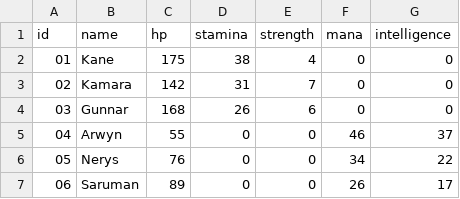
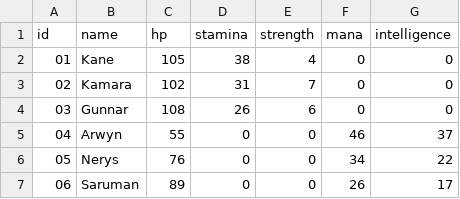
Before and after one commit to jasato89/ironhack_rpgbattlesimulator, a CSV file: src/com/ironhack/rpg_simulator/csv_files/Red Raiders.csv, drawn as a sheet.

```diff
--- a/src/com/ironhack/rpg_simulator/csv_files/Red Raiders.csv
+++ b/src/com/ironhack/rpg_simulator/csv_files/Red Raiders.csv
@@ -1,5 +1,5 @@
 id, name, hp, stamina, strength, mana, intelligence
-01, Kane, 175, 38, 4, 0, 0
-02, Kamara, 142, 31, 7, 0, 0
-03, Gunnar, 168, 26, 6, 0, 0
+01, Kane, 105, 38, 4, 0, 0
+02, Kamara, 102, 31, 7, 0, 0
+03, Gunnar, 108, 26, 6, 0, 0
 04, Arwyn, 55, 0, 0, 46, 37
```
Also changed, not shown: src/com/ironhack/rpg_simulator/csv_files/Golden Bears.csv, 6 other files.
